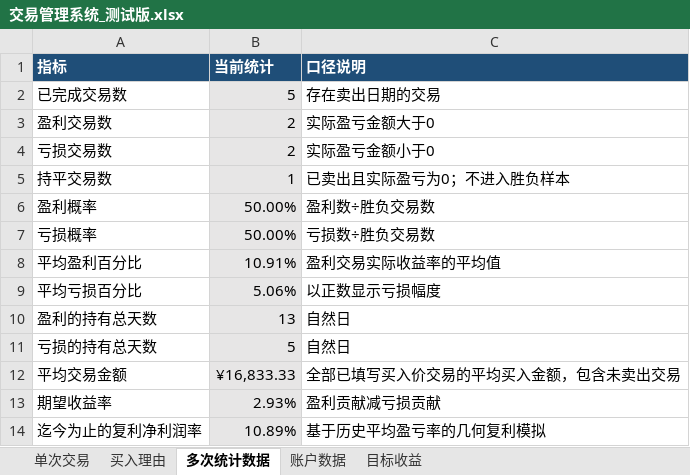
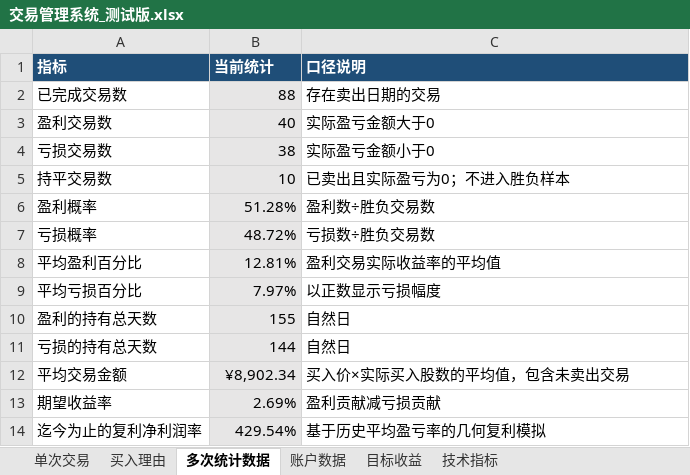
Before and after one commit to yooner/learn_socks, an Excel workbook: 交易管理系统_测试版.xlsx, sheet 多次统计数据, drawn as a sheet; values as stored, in another font and other column widths than the file's, no borders; the diff names each change by its address in the sheet, - before the commit and + after, or states it on an @@ line.

```diff
--- a/交易管理系统_测试版.xlsx (sheet 多次统计数据)
+++ b/交易管理系统_测试版.xlsx (sheet 多次统计数据)
+sheet tab: 技术指标
-B2 (当前统计): 5
+B2 (当前统计): 88
-B3 (当前统计): 2
+B3 (当前统计): 40
-B4 (当前统计): 2
+B4 (当前统计): 38
-B5 (当前统计): 1
+B5 (当前统计): 10
-B6 (当前统计): 50.00%
+B6 (当前统计): 51.28%
-B7 (当前统计): 50.00%
+B7 (当前统计): 48.72%
-B8 (当前统计): 10.91%
+B8 (当前统计): 12.81%
-B9 (当前统计): 5.06%
+B9 (当前统计): 7.97%
-B10 (当前统计): 13
+B10 (当前统计): 155
-B11 (当前统计): 5
+B11 (当前统计): 144
-B12 (当前统计): ¥16,833.33
+B12 (当前统计): ¥8,902.34
-C12 (口径说明): 全部已填写买入价交易的平均买入金额，包含未卖出交易
+C12 (口径说明): 买入价×实际买入股数的平均值，包含未卖出交易
-B13 (当前统计): 2.93%
+B13 (当前统计): 2.69%
-B14 (当前统计): 10.89%
+B14 (当前统计): 429.54%
```
Also changed, not shown: sheet 单次交易, sheet 买入理由, sheet 账户数据, sheet 目标收益, formulas that keep their value, 交易管理系统.xlsx, 3 other files.
